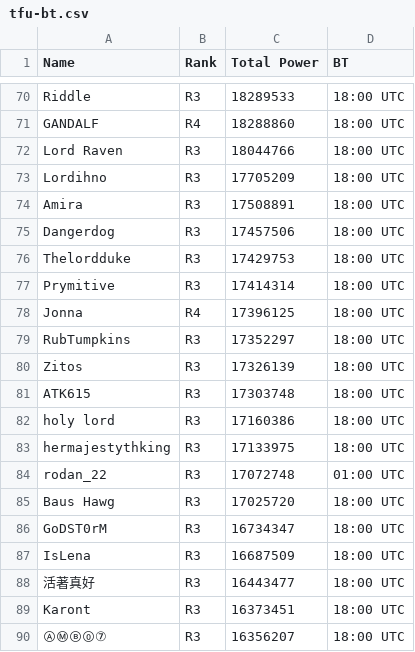
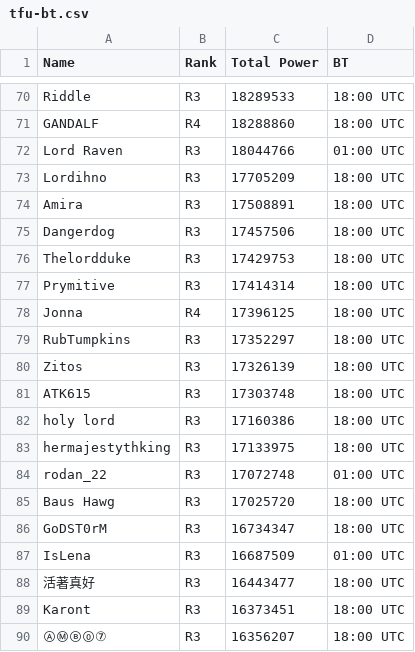
Before and after one commit to nouman11033/list--rost, a CSV file: tfu-bt.csv, drawn as a sheet; only a part is shown, gaps mark what is left out.

```diff
--- a/tfu-bt.csv
+++ b/tfu-bt.csv
@@ -71,3 +71,3 @@ Riddle,R3,18289533,18:00 UTC
 GANDALF,R4,18288860,18:00 UTC
-Lord Raven,R3,18044766,18:00 UTC
+Lord Raven,R3,18044766,01:00 UTC
 Lordihno,R3,17705209,18:00 UTC
@@ -86,3 +86,3 @@ Baus Hawg,R3,17025720,18:00 UTC
 GoDST0rM,R3,16734347,18:00 UTC
-IsLena,R3,16687509,18:00 UTC
+IsLena,R3,16687509,01:00 UTC
 活著真好,R3,16443477,18:00 UTC
```
Also changed, not shown: 1 other file.
